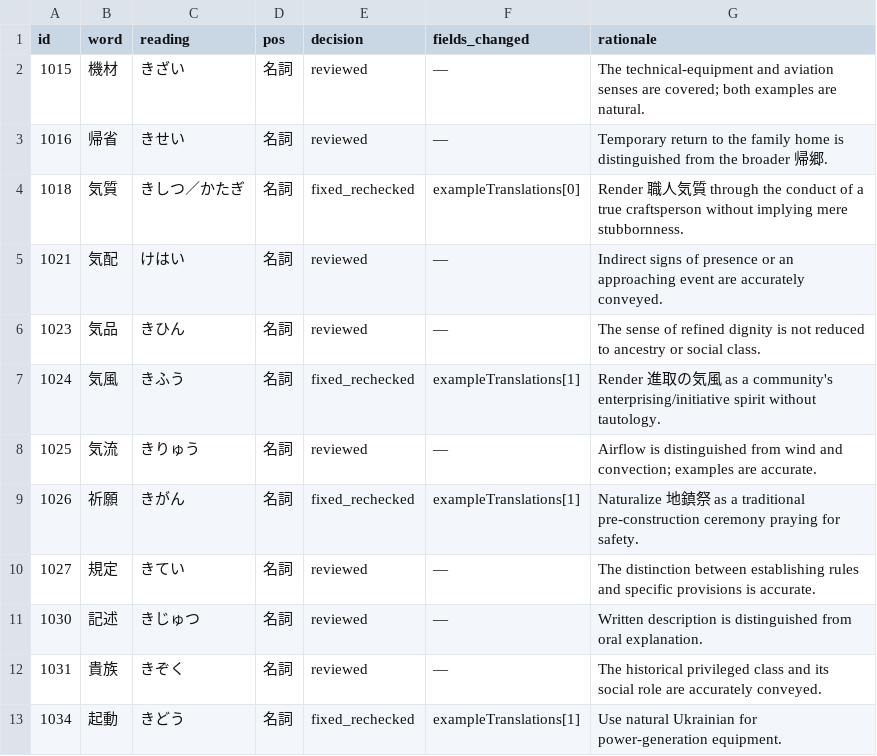
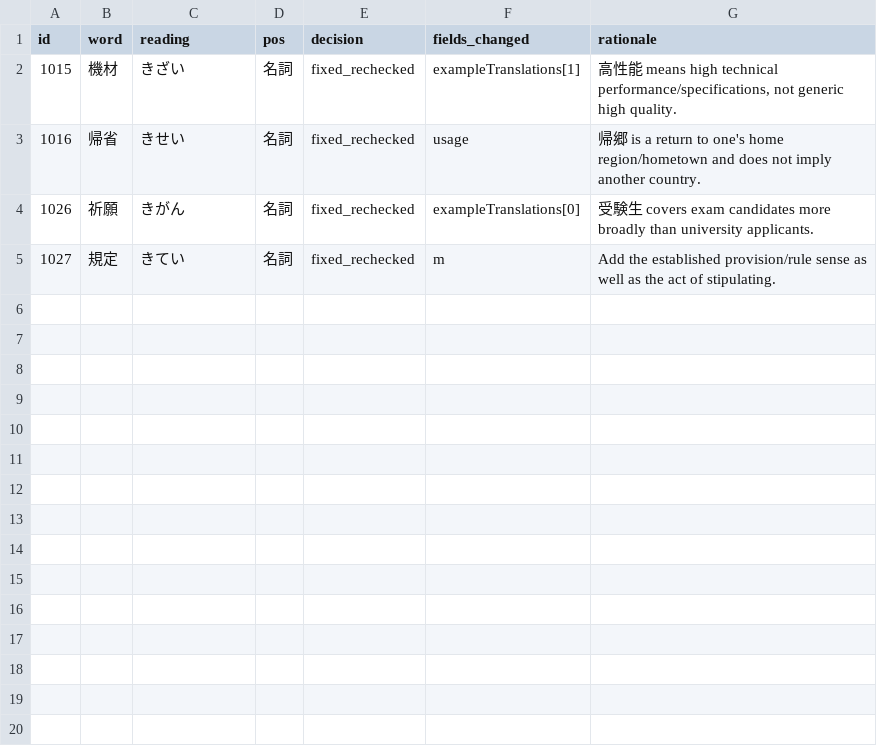
Before and after one commit to tereshchenkopavlo-gif/JLPT-N1, a TSV file: completion/v198-acceptance.tsv, drawn as a sheet.

Commit message:
Correct v198 acceptance to four pending cards

```diff
--- a/completion/v198-acceptance.tsv
+++ b/completion/v198-acceptance.tsv
@@ -1,13 +1,5 @@
 id	word	reading	pos	decision	fields_changed	rationale
-1015	機材	きざい	名詞	reviewed	—	The technical-equipment and aviation senses are covered; both examples are natural.
-1016	帰省	きせい	名詞	reviewed	—	Temporary return to the family home is distinguished from the broader 帰郷.
-1018	気質	きしつ／かたぎ	名詞	fixed_rechecked	exampleTranslations[0]	Render 職人気質 through the conduct of a true craftsperson without implying mere stubbornness.
-1021	気配	けはい	名詞	reviewed	—	Indirect signs of presence or an approaching event are accurately conveyed.
-1023	気品	きひん	名詞	reviewed	—	The sense of refined dignity is not reduced to ancestry or social class.
-1024	気風	きふう	名詞	fixed_rechecked	exampleTranslations[1]	Render 進取の気風 as a community's enterprising/initiative spirit without tautology.
-1025	気流	きりゅう	名詞	reviewed	—	Airflow is distinguished from wind and convection; examples are accurate.
-1026	祈願	きがん	名詞	fixed_rechecked	exampleTranslations[1]	Naturalize 地鎮祭 as a traditional pre-construction ceremony praying for safety.
-1027	規定	きてい	名詞	reviewed	—	The distinction between establishing rules and specific provisions is accurate.
-1030	記述	きじゅつ	名詞	reviewed	—	Written description is distinguished from oral explanation.
-1031	貴族	きぞく	名詞	reviewed	—	The historical privileged class and its social role are accurately conveyed.
-1034	起動	きどう	名詞	fixed_rechecked	exampleTranslations[1]	Use natural Ukrainian for power-generation equipment.
+1015	機材	きざい	名詞	fixed_rechecked	exampleTranslations[1]	高性能 means high technical performance/specifications, not generic high quality.
+1016	帰省	きせい	名詞	fixed_rechecked	usage	帰郷 is a return to one's home region/hometown and does not imply another country.
+1026	祈願	きがん	名詞	fixed_rechecked	exampleTranslations[0]	受験生 covers exam candidates more broadly than university applicants.
+1027	規定	きてい	名詞	fixed_rechecked	m	Add the established provision/rule sense as well as the act of stipulating.
```
